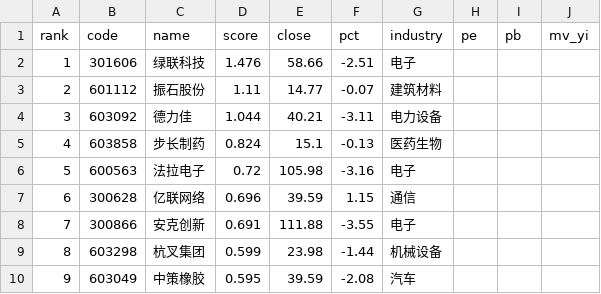
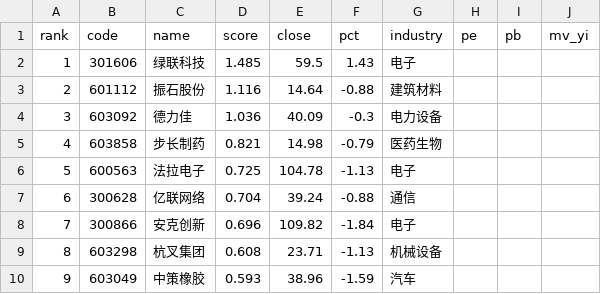
Before and after one commit to Drop1210/quant_v3, a CSV file: output/latest_picks.csv, drawn as a sheet; only a part is shown; the diff covers the shown part only.

```diff
--- a/output/latest_picks.csv
+++ b/output/latest_picks.csv
@@ -1,10 +1,10 @@
 rank,code,name,score,close,pct,industry,pe,pb,mv_yi
-1,301606,绿联科技,1.476,58.66,-2.51,电子,,,
-2,601112,振石股份,1.11,14.77,-0.07,建筑材料,,,
-3,603092,德力佳,1.044,40.21,-3.11,电力设备,,,
-4,603858,步长制药,0.824,15.1,-0.13,医药生物,,,
-5,600563,法拉电子,0.72,105.98,-3.16,电子,,,
-6,300628,亿联网络,0.696,39.59,1.15,通信,,,
-7,300866,安克创新,0.691,111.88,-3.55,电子,,,
-8,603298,杭叉集团,0.599,23.98,-1.44,机械设备,,,
-9,603049,中策橡胶,0.595,39.59,-2.08,汽车,,,
+1,301606,绿联科技,1.485,59.5,1.43,电子,,,
+2,601112,振石股份,1.116,14.64,-0.88,建筑材料,,,
+3,603092,德力佳,1.036,40.09,-0.3,电力设备,,,
+4,603858,步长制药,0.821,14.98,-0.79,医药生物,,,
+5,600563,法拉电子,0.725,104.78,-1.13,电子,,,
+6,300628,亿联网络,0.704,39.24,-0.88,通信,,,
+7,300866,安克创新,0.696,109.82,-1.84,电子,,,
+8,603298,杭叉集团,0.608,23.71,-1.13,机械设备,,,
+9,603049,中策橡胶,0.593,38.96,-1.59,汽车,,,
```
Also changed, not shown: 100 edited cells elsewhere in this file, output/pick_history.csv, 6 other files.
